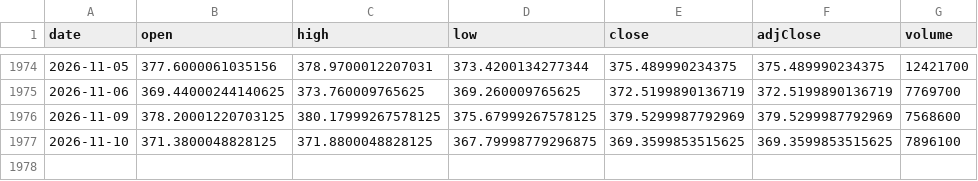
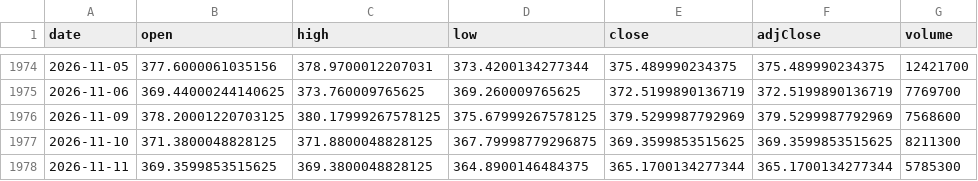
Before and after one commit to chrysaora5147/Oracle-Arena, a CSV file: data/prices/GLD.csv, drawn as a sheet; only a part is shown, gaps mark what is left out.

```diff
--- a/data/prices/GLD.csv
+++ b/data/prices/GLD.csv
@@ -1976,2 +1976,3 @@ date,open,high,low,close,adjClose,volume
 2026-11-09,378.20001220703125,380.17999267578125,375.67999267578125,379.5299987792969,379.5299987792969,7568600
-2026-11-10,371.3800048828125,371.8800048828125,367.79998779296875,369.3599853515625,369.3599853515625,7896100
+2026-11-10,371.3800048828125,371.8800048828125,367.79998779296875,369.3599853515625,369.3599853515625,8211300
+2026-11-11,369.3599853515625,369.3800048828125,364.8900146484375,365.1700134277344,365.1700134277344,5785300
```
Also changed, not shown: data/prices/QQQ.csv, data/prices/SPY.csv.
